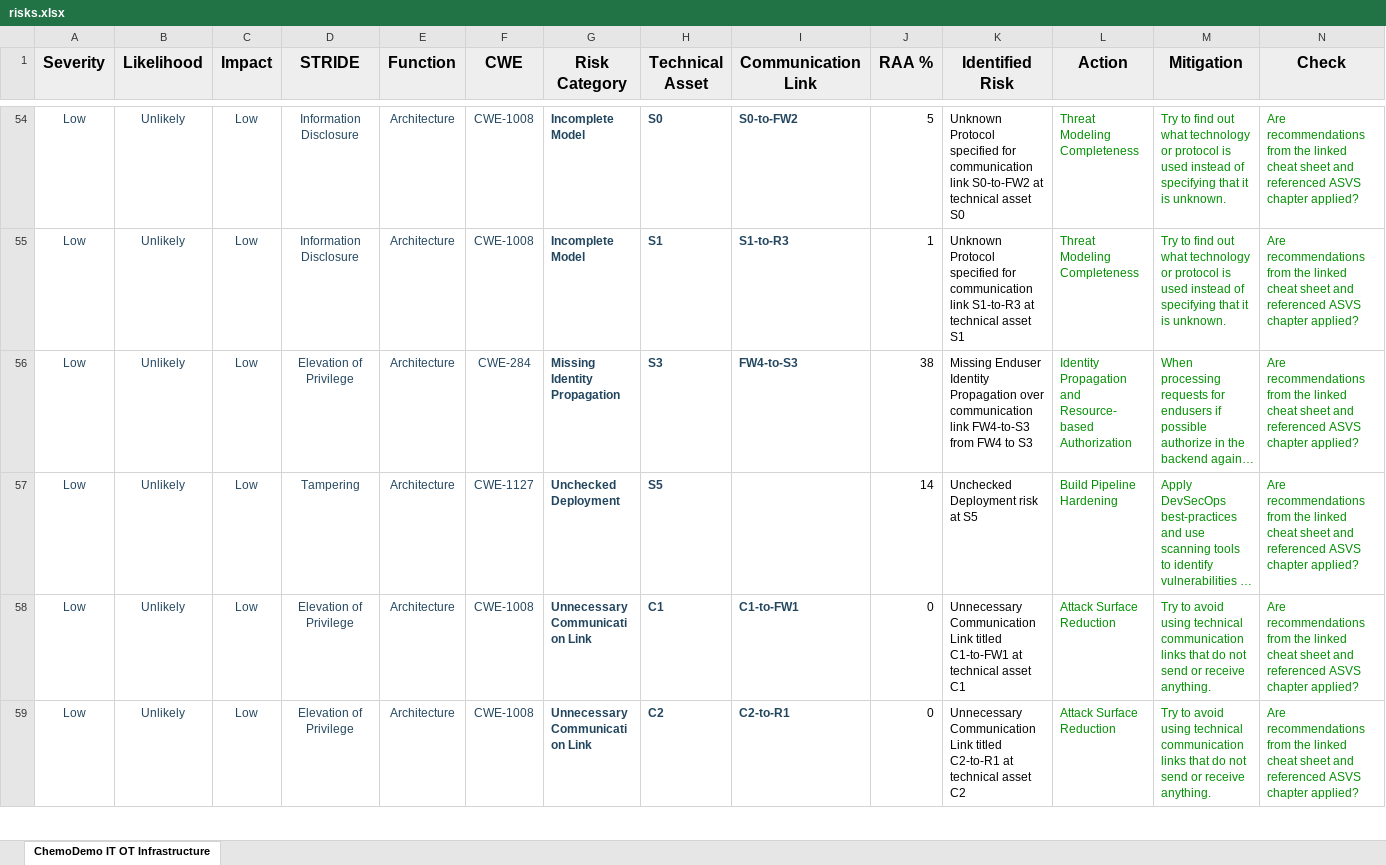
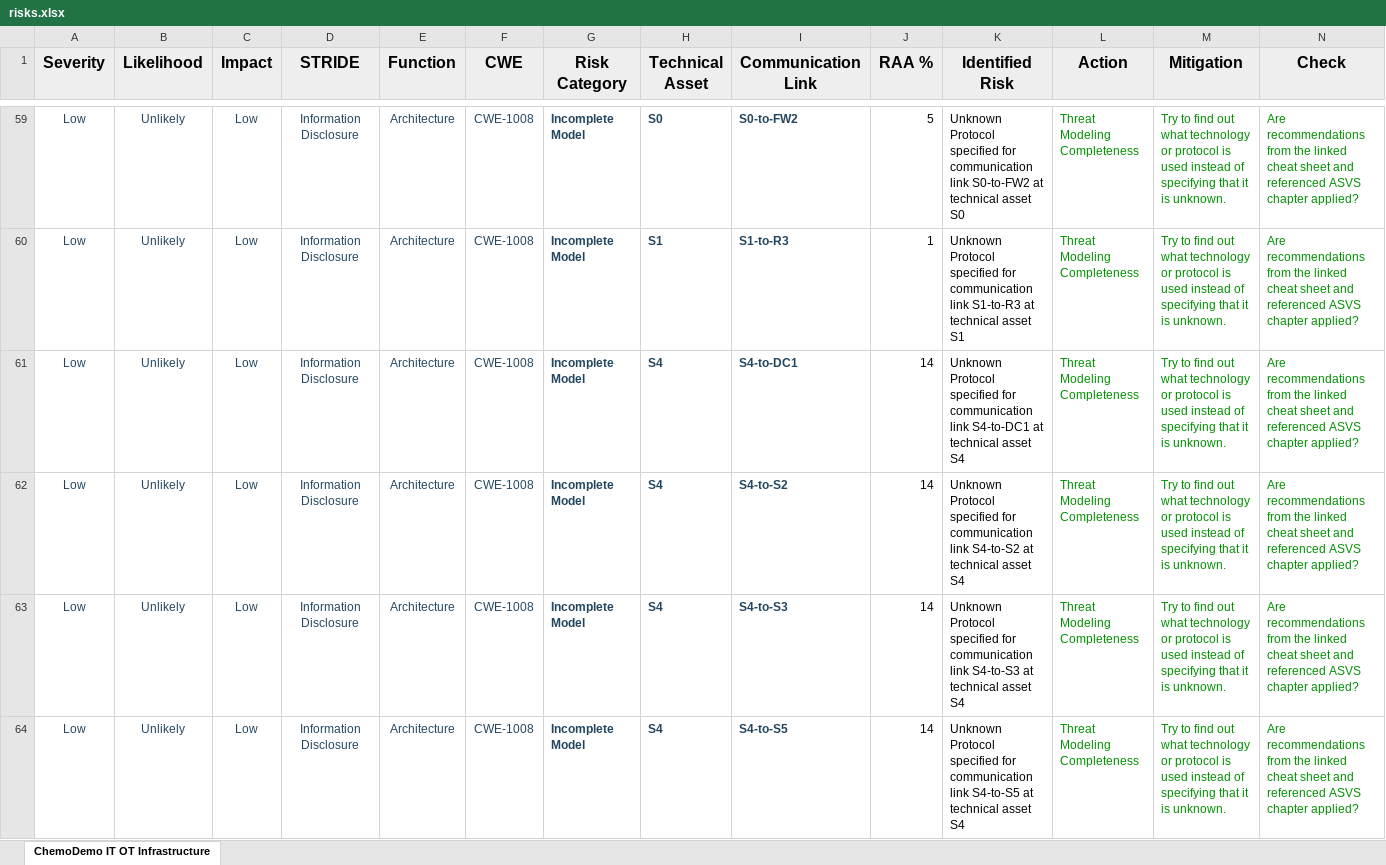
Before and after one commit to Sharukan-dev/AgileThreatmodelling, an Excel workbook: Threagile_fullrun/risks.xlsx, sheet ChemoDemo IT OT Infrastructure, drawn as a sheet; only a part is shown, gaps mark what is left out; the shorter side is filled out with more unchanged rows; long unchanged cells end in …; values as stored, in another font and other column widths than the file's, no borders; rows hold the shown columns only; the diff covers the shown part only; the diff names each change by its address in the sheet, - before the commit and + after, or states it on an @@ line.

Commit message:
Weitere communication_links hinzugefügt

```diff
--- a/Threagile_fullrun/risks.xlsx (sheet ChemoDemo IT OT Infrastructure)
+++ b/Threagile_fullrun/risks.xlsx (sheet ChemoDemo IT OT Infrastructure)
+row 61: Low | Unlikely | Low | Information Disclosure | Architecture | CWE-1008 | Incomplete Model | S4 | S4-to-DC1 | 14 | Unknown Protocol specified for communication link S4-to-DC1 at technical asset S4 | Threat Modeling Completeness | Try to find out what technology or protocol is used instead of specifying that it is unknown. | Are recommendations from the linked cheat sheet and referenced ASVS chapter applied?
+row 62: Low | Unlikely | Low | Information Disclosure | Architecture | CWE-1008 | Incomplete Model | S4 | S4-to-S2 | 14 | Unknown Protocol specified for communication link S4-to-S2 at technical asset S4 | Threat Modeling Completeness | Try to find out what technology or protocol is used instead of specifying that it is unknown. | Are recommendations from the linked cheat sheet and referenced ASVS chapter applied?
+row 63: Low | Unlikely | Low | Information Disclosure | Architecture | CWE-1008 | Incomplete Model | S4 | S4-to-S3 | 14 | Unknown Protocol specified for communication link S4-to-S3 at technical asset S4 | Threat Modeling Completeness | Try to find out what technology or protocol is used instead of specifying that it is unknown. | Are recommendations from the linked cheat sheet and referenced ASVS chapter applied?
+row 64: Low | Unlikely | Low | Information Disclosure | Architecture | CWE-1008 | Incomplete Model | S4 | S4-to-S5 | 14 | Unknown Protocol specified for communication link S4-to-S5 at technical asset S4 | Threat Modeling Completeness | Try to find out what technology or protocol is used instead of specifying that it is unknown. | Are recommendations from the linked cheat sheet and referenced ASVS chapter applied?
```
Also changed, not shown: 17 added rows, 2 removed rows, 1 moved row and 4 edited cells elsewhere in this sheet, Threagile_fullrun/tags.xlsx, 7 other files.
